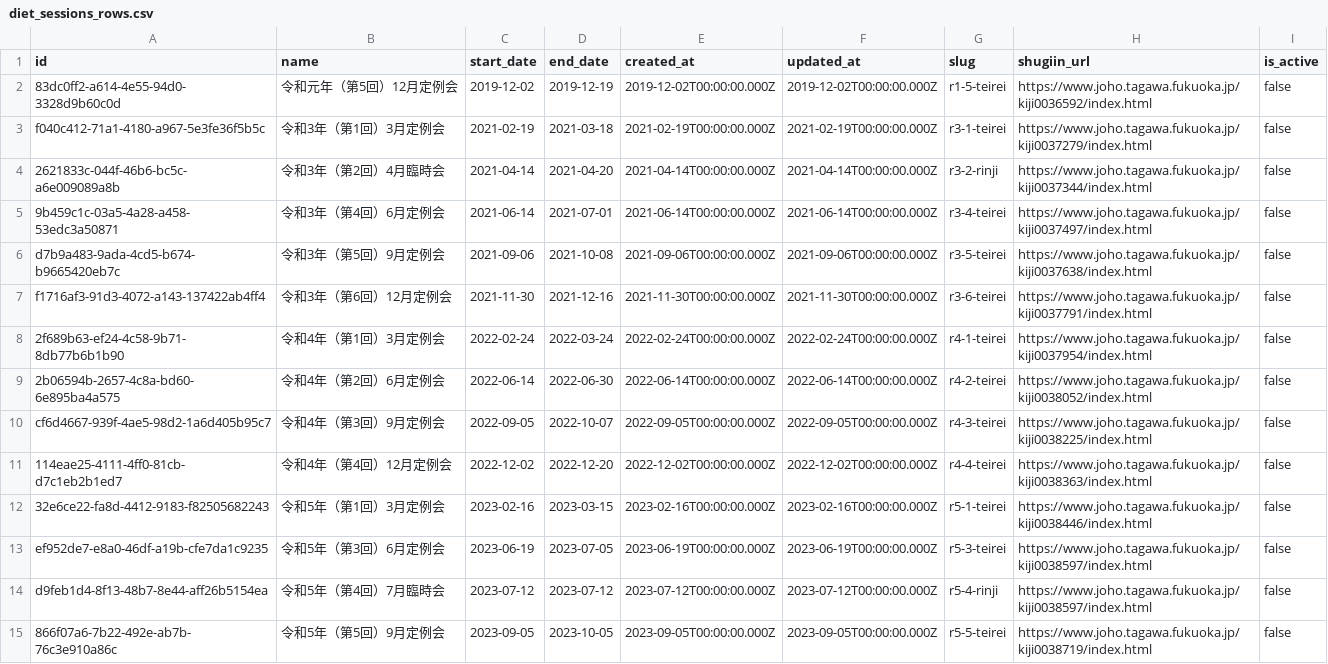
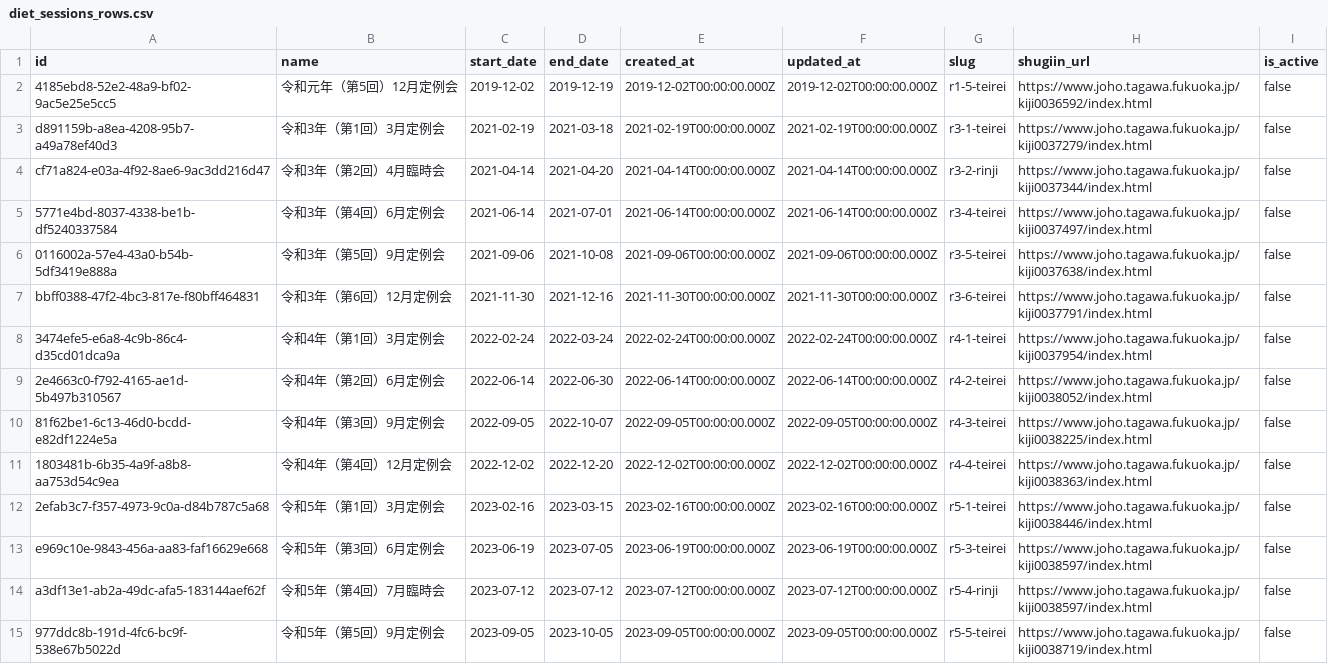
Before and after one commit to Suuuisui/mirai-gikai-tagawa, a CSV file: packages/seed/csv/data/diet_sessions_rows.csv, drawn as a sheet; only a part is shown; the diff covers the shown part only.

```diff
--- a/packages/seed/csv/data/diet_sessions_rows.csv
+++ b/packages/seed/csv/data/diet_sessions_rows.csv
@@ -1,15 +1,15 @@
 id,name,start_date,end_date,created_at,updated_at,slug,shugiin_url,is_active
-83dc0ff2-a614-4e55-94d0-3328d9b60c0d,令和元年（第5回）12月定例会,2019-12-02,2019-12-19,2019-12-02T00:00:00.000Z,2019-12-02T00:00:00.000Z,r1-5-teirei,https://www.joho.tagawa.fukuoka.jp/kiji0036592/index.html,false
-f040c412-71a1-4180-a967-5e3fe36f5b5c,令和3年（第1回）3月定例会,2021-02-19,2021-03-18,2021-02-19T00:00:00.000Z,2021-02-19T00:00:00.000Z,r3-1-teirei,https://www.joho.tagawa.fukuoka.jp/kiji0037279/index.html,false
-2621833c-044f-46b6-bc5c-a6e009089a8b,令和3年（第2回）4月臨時会,2021-04-14,2021-04-20,2021-04-14T00:00:00.000Z,2021-04-14T00:00:00.000Z,r3-2-rinji,https://www.joho.tagawa.fukuoka.jp/kiji0037344/index.html,false
-9b459c1c-03a5-4a28-a458-53edc3a50871,令和3年（第4回）6月定例会,2021-06-14,2021-07-01,2021-06-14T00:00:00.000Z,2021-06-14T00:00:00.000Z,r3-4-teirei,https://www.joho.tagawa.fukuoka.jp/kiji0037497/index.html,false
-d7b9a483-9ada-4cd5-b674-b9665420eb7c,令和3年（第5回）9月定例会,2021-09-06,2021-10-08,2021-09-06T00:00:00.000Z,2021-09-06T00:00:00.000Z,r3-5-teirei,https://www.joho.tagawa.fukuoka.jp/kiji0037638/index.html,false
-f1716af3-91d3-4072-a143-137422ab4ff4,令和3年（第6回）12月定例会,2021-11-30,2021-12-16,2021-11-30T00:00:00.000Z,2021-11-30T00:00:00.000Z,r3-6-teirei,https://www.joho.tagawa.fukuoka.jp/kiji0037791/index.html,false
-2f689b63-ef24-4c58-9b71-8db77b6b1b90,令和4年（第1回）3月定例会,2022-02-24,2022-03-24,2022-02-24T00:00:00.000Z,2022-02-24T00:00:00.000Z,r4-1-teirei,https://www.joho.tagawa.fukuoka.jp/kiji0037954/index.html,false
-2b06594b-2657-4c8a-bd60-6e895ba4a575,令和4年（第2回）6月定例会,2022-06-14,2022-06-30,2022-06-14T00:00:00.000Z,2022-06-14T00:00:00.000Z,r4-2-teirei,https://www.joho.tagawa.fukuoka.jp/kiji0038052/index.html,false
-cf6d4667-939f-4ae5-98d2-1a6d405b95c7,令和4年（第3回）9月定例会,2022-09-05,2022-10-07,2022-09-05T00:00:00.000Z,2022-09-05T00:00:00.000Z,r4-3-teirei,https://www.joho.tagawa.fukuoka.jp/kiji0038225/index.html,false
-114eae25-4111-4ff0-81cb-d7c1eb2b1ed7,令和4年（第4回）12月定例会,2022-12-02,2022-12-20,2022-12-02T00:00:00.000Z,2022-12-02T00:00:00.000Z,r4-4-teirei,https://www.joho.tagawa.fukuoka.jp/kiji0038363/index.html,false
-32e6ce22-fa8d-4412-9183-f82505682243,令和5年（第1回）3月定例会,2023-02-16,2023-03-15,2023-02-16T00:00:00.000Z,2023-02-16T00:00:00.000Z,r5-1-teirei,https://www.joho.tagawa.fukuoka.jp/kiji0038446/index.html,false
-ef952de7-e8a0-46df-a19b-cfe7da1c9235,令和5年（第3回）6月定例会,2023-06-19,2023-07-05,2023-06-19T00:00:00.000Z,2023-06-19T00:00:00.000Z,r5-3-teirei,https://www.joho.tagawa.fukuoka.jp/kiji0038597/index.html,false
-d9feb1d4-8f13-48b7-8e44-aff26b5154ea,令和5年（第4回）7月臨時会,2023-07-12,2023-07-12,2023-07-12T00:00:00.000Z,2023-07-12T00:00:00.000Z,r5-4-rinji,https://www.joho.tagawa.fukuoka.jp/kiji0038597/index.html,false
-866f07a6-7b22-492e-ab7b-76c3e910a86c,令和5年（第5回）9月定例会,2023-09-05,2023-10-05,2023-09-05T00:00:00.000Z,2023-09-05T00:00:00.000Z,r5-5-teirei,https://www.joho.tagawa.fukuoka.jp/kiji0038719/index.html,false
+4185ebd8-52e2-48a9-bf02-9ac5e25e5cc5,令和元年（第5回）12月定例会,2019-12-02,2019-12-19,2019-12-02T00:00:00.000Z,2019-12-02T00:00:00.000Z,r1-5-teirei,https://www.joho.tagawa.fukuoka.jp/kiji0036592/index.html,false
+d891159b-a8ea-4208-95b7-a49a78ef40d3,令和3年（第1回）3月定例会,2021-02-19,2021-03-18,2021-02-19T00:00:00.000Z,2021-02-19T00:00:00.000Z,r3-1-teirei,https://www.joho.tagawa.fukuoka.jp/kiji0037279/index.html,false
+cf71a824-e03a-4f92-8ae6-9ac3dd216d47,令和3年（第2回）4月臨時会,2021-04-14,2021-04-20,2021-04-14T00:00:00.000Z,2021-04-14T00:00:00.000Z,r3-2-rinji,https://www.joho.tagawa.fukuoka.jp/kiji0037344/index.html,false
+5771e4bd-8037-4338-be1b-df5240337584,令和3年（第4回）6月定例会,2021-06-14,2021-07-01,2021-06-14T00:00:00.000Z,2021-06-14T00:00:00.000Z,r3-4-teirei,https://www.joho.tagawa.fukuoka.jp/kiji0037497/index.html,false
+0116002a-57e4-43a0-b54b-5df3419e888a,令和3年（第5回）9月定例会,2021-09-06,2021-10-08,2021-09-06T00:00:00.000Z,2021-09-06T00:00:00.000Z,r3-5-teirei,https://www.joho.tagawa.fukuoka.jp/kiji0037638/index.html,false
+bbff0388-47f2-4bc3-817e-f80bff464831,令和3年（第6回）12月定例会,2021-11-30,2021-12-16,2021-11-30T00:00:00.000Z,2021-11-30T00:00:00.000Z,r3-6-teirei,https://www.joho.tagawa.fukuoka.jp/kiji0037791/index.html,false
+3474efe5-e6a8-4c9b-86c4-d35cd01dca9a,令和4年（第1回）3月定例会,2022-02-24,2022-03-24,2022-02-24T00:00:00.000Z,2022-02-24T00:00:00.000Z,r4-1-teirei,https://www.joho.tagawa.fukuoka.jp/kiji0037954/index.html,false
+2e4663c0-f792-4165-ae1d-5b497b310567,令和4年（第2回）6月定例会,2022-06-14,2022-06-30,2022-06-14T00:00:00.000Z,2022-06-14T00:00:00.000Z,r4-2-teirei,https://www.joho.tagawa.fukuoka.jp/kiji0038052/index.html,false
+81f62be1-6c13-46d0-bcdd-e82df1224e5a,令和4年（第3回）9月定例会,2022-09-05,2022-10-07,2022-09-05T00:00:00.000Z,2022-09-05T00:00:00.000Z,r4-3-teirei,https://www.joho.tagawa.fukuoka.jp/kiji0038225/index.html,false
+1803481b-6b35-4a9f-a8b8-aa753d54c9ea,令和4年（第4回）12月定例会,2022-12-02,2022-12-20,2022-12-02T00:00:00.000Z,2022-12-02T00:00:00.000Z,r4-4-teirei,https://www.joho.tagawa.fukuoka.jp/kiji0038363/index.html,false
+2efab3c7-f357-4973-9c0a-d84b787c5a68,令和5年（第1回）3月定例会,2023-02-16,2023-03-15,2023-02-16T00:00:00.000Z,2023-02-16T00:00:00.000Z,r5-1-teirei,https://www.joho.tagawa.fukuoka.jp/kiji0038446/index.html,false
+e969c10e-9843-456a-aa83-faf16629e668,令和5年（第3回）6月定例会,2023-06-19,2023-07-05,2023-06-19T00:00:00.000Z,2023-06-19T00:00:00.000Z,r5-3-teirei,https://www.joho.tagawa.fukuoka.jp/kiji0038597/index.html,false
+a3df13e1-ab2a-49dc-afa5-183144aef62f,令和5年（第4回）7月臨時会,2023-07-12,2023-07-12,2023-07-12T00:00:00.000Z,2023-07-12T00:00:00.000Z,r5-4-rinji,https://www.joho.tagawa.fukuoka.jp/kiji0038597/index.html,false
+977ddc8b-191d-4fc6-bc9f-538e67b5022d,令和5年（第5回）9月定例会,2023-09-05,2023-10-05,2023-09-05T00:00:00.000Z,2023-09-05T00:00:00.000Z,r5-5-teirei,https://www.joho.tagawa.fukuoka.jp/kiji0038719/index.html,false
```
Also changed, not shown: 16 edited cells elsewhere in this file, packages/seed/csv/data/bills_rows.csv, packages/seed/csv/data/bills_tags_rows.csv, 3 other files.
